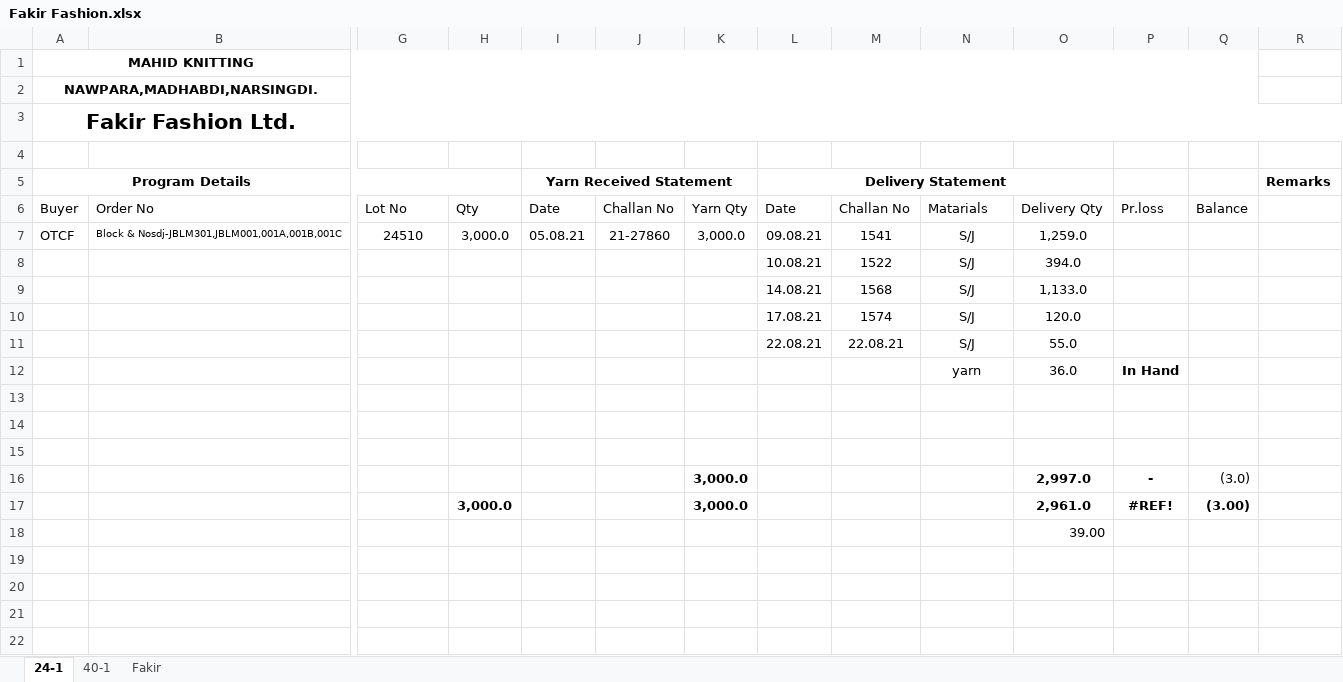
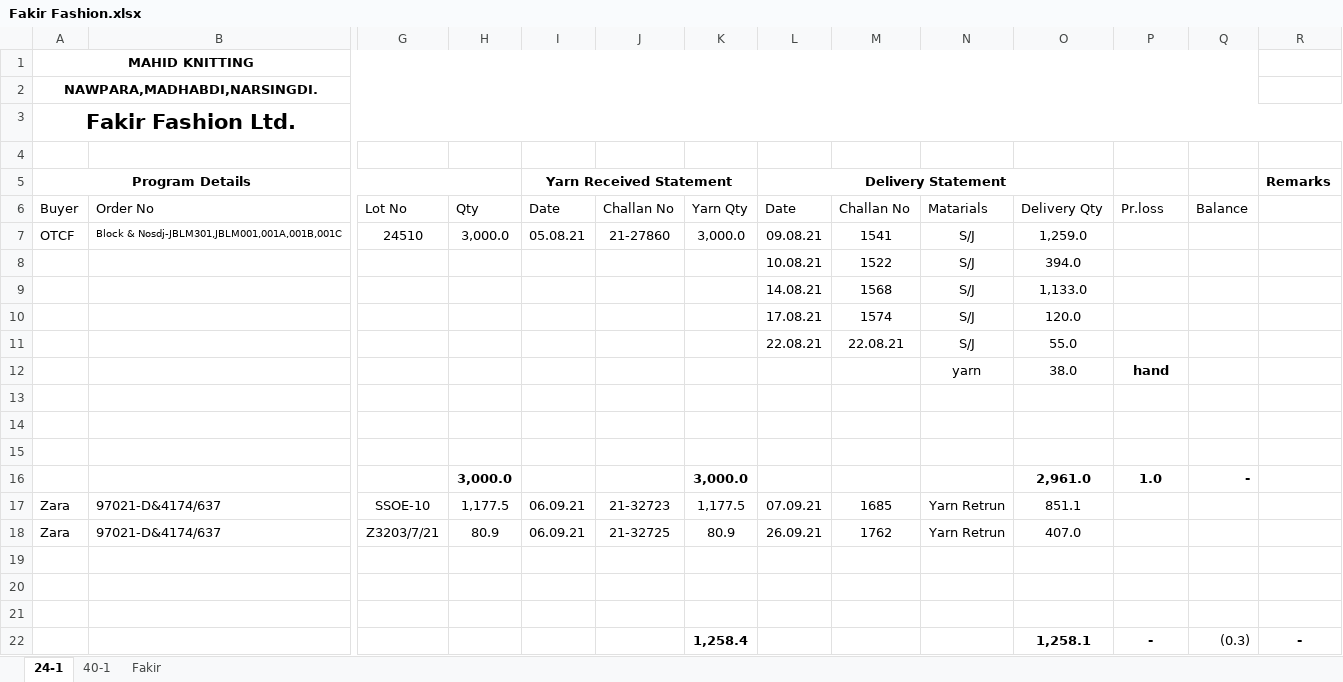
Before and after one commit to sumon7890/office_jb, an Excel workbook: Old Order Summary Acc/Fakir Fashion LTD/Fakir Fashion.xlsx, sheet 24-1, drawn as a sheet; only a part is shown, gaps mark what is left out; values as stored, in another font and other column widths than the file's, no borders; removed rows and columns are numbered as before the commit, all else as after; rows hold the shown columns only; the diff names each change by its address in the sheet, - before the commit and + after, or states it on an @@ line.

```diff
--- a/Old Order Summary Acc/Fakir Fashion LTD/Fakir Fashion.xlsx (sheet 24-1)
+++ b/Old Order Summary Acc/Fakir Fashion LTD/Fakir Fashion.xlsx (sheet 24-1)
-row 12:  |  |  |  |  |  |  |  |  | yarn | 36.0 | In Hand
+row 12:  |  |  |  |  |  |  |  |  | yarn | 38.0 | hand
-row 16:  |  |  |  |  |  | 3,000.0 |  |  |  | 2,997.0 | - | (3.0)
-P16: #REF!
+P16: 1.0
-Q16: (3.00)
+Q16: -
+row 17: Zara | 97021-D&4174/637 | SSOE-10 | 1,177.5 | 06.09.21 | 21-32723 | 1,177.5 | 07.09.21 | 1685 | Yarn Retrun | 851.1
+row 18: Zara | 97021-D&4174/637 | Z3203/7/21 | 80.9 | 06.09.21 | 21-32725 | 80.9 | 26.09.21 | 1762 | Yarn Retrun | 407.0
-O19: 39.00
+O19: (empty)
+row 20: (empty)
+row 21: (empty)
+row 22:  |  |  |  |  |  | 1,258.4 |  |  |  | 1,258.1 | - | (0.3) | -
```
Also changed, not shown: sheet Fakir, sheet 40-1, formulas that keep their value, Daily Received & Delivery Report.xlsx, Daily Work Pc.xlsx, 35 other files.
